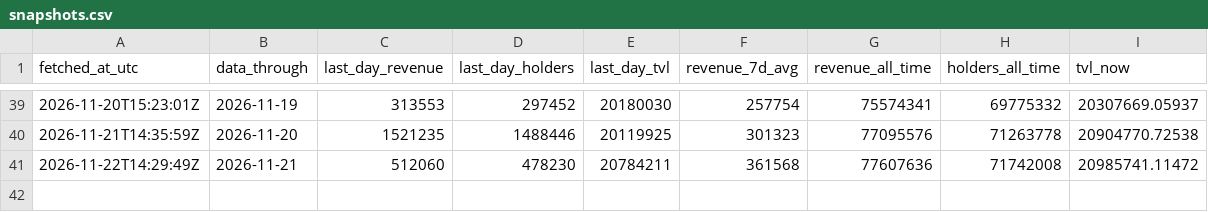
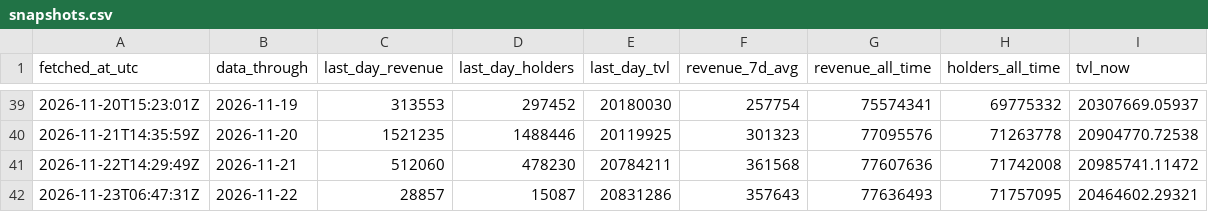
Before and after one commit to Rewind911/research, a CSV file: data/snapshots.csv, drawn as a sheet; only a part is shown, gaps mark what is left out; the diff names each change by its address in the sheet, - before the commit and + after, or states it on an @@ line.

Commit message:
Data: Papertrade through 2026-11-22

```diff
--- a/data/snapshots.csv
+++ b/data/snapshots.csv
+row 42: 2026-11-23T06:47:31Z | 2026-11-22 | 28857 | 15087 | 20831286 | 357643 | 77636493 | 71757095 | 20464602.29321
```
Also changed, not shown: 1 other file.
